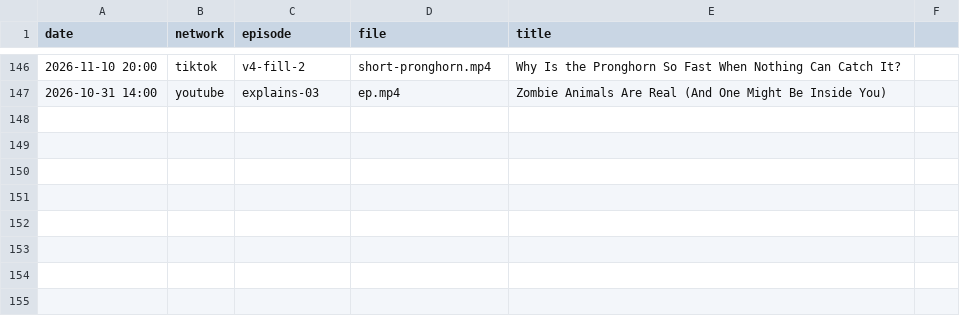
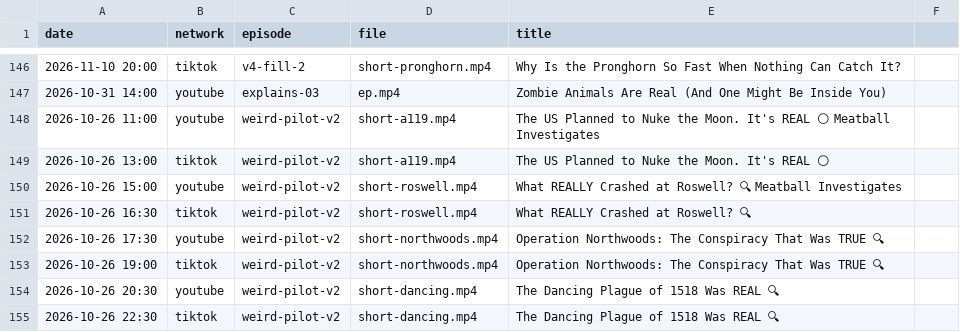
Before and after one commit to mooneyn60-art/skills, a CSV file: skills/oh-meatball/data/posted.csv, drawn as a sheet; only a part is shown, gaps mark what is left out.

```diff
--- a/skills/oh-meatball/data/posted.csv
+++ b/skills/oh-meatball/data/posted.csv
@@ -147 +147,9 @@ date,network,episode,file,title
 2026-10-31 14:00,youtube,explains-03,ep.mp4,Zombie Animals Are Real (And One Might Be Inside You)
+2026-10-26 11:00,youtube,weird-pilot-v2,short-a119.mp4,The US Planned to Nuke the Moon. It's REAL 🌕 Meatball Investigates
+2026-10-26 13:00,tiktok,weird-pilot-v2,short-a119.mp4,The US Planned to Nuke the Moon. It's REAL 🌕
+2026-10-26 15:00,youtube,weird-pilot-v2,short-roswell.mp4,What REALLY Crashed at Roswell? 🔍 Meatball Investigates
+2026-10-26 16:30,tiktok,weird-pilot-v2,short-roswell.mp4,What REALLY Crashed at Roswell? 🔍
+2026-10-26 17:30,youtube,weird-pilot-v2,short-northwoods.mp4,Operation Northwoods: The Conspiracy That Was TRUE 🔍
+2026-10-26 19:00,tiktok,weird-pilot-v2,short-northwoods.mp4,Operation Northwoods: The Conspiracy That Was TRUE 🔍
+2026-10-26 20:30,youtube,weird-pilot-v2,short-dancing.mp4,The Dancing Plague of 1518 Was REAL 🔍
+2026-10-26 22:30,tiktok,weird-pilot-v2,short-dancing.mp4,The Dancing Plague of 1518 Was REAL 🔍
```
